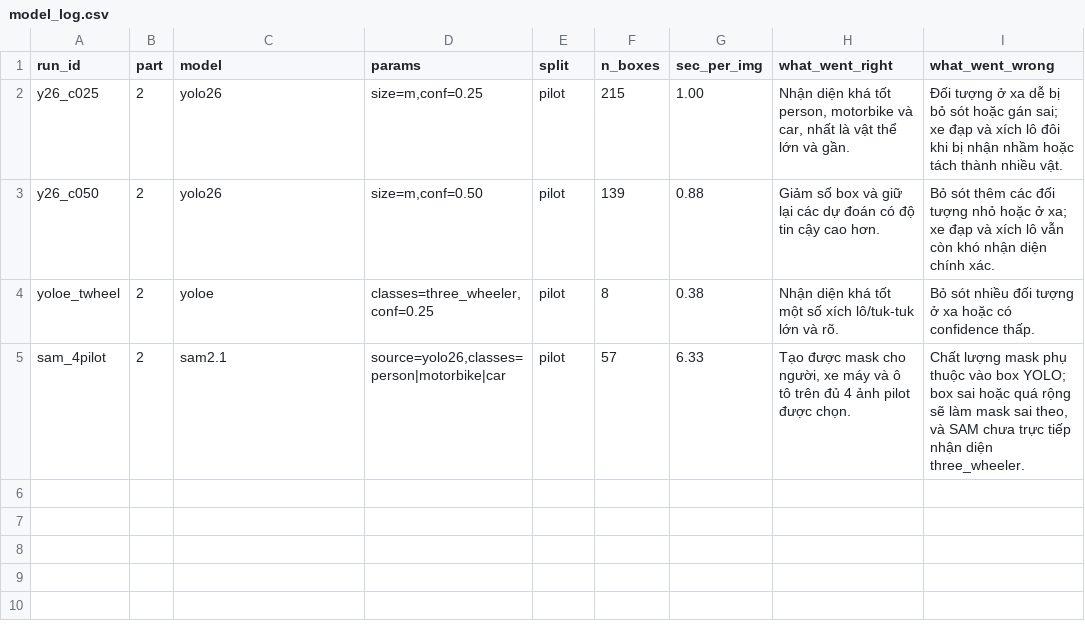
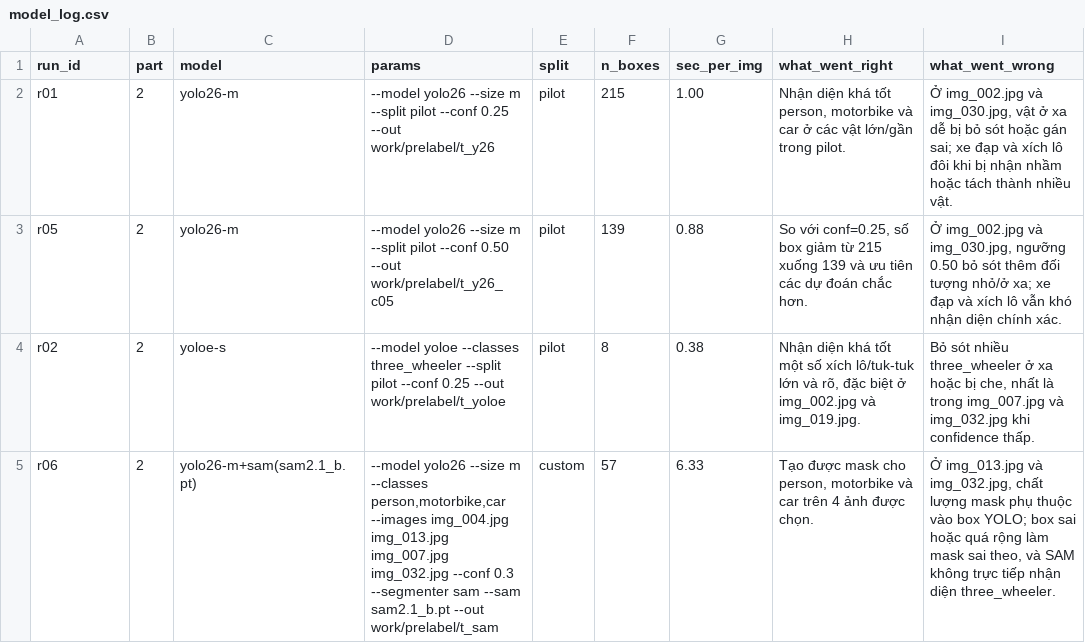
Before and after one commit to ThucNguyen-97/K5-L23-DAY08-2A202603116-NguyenQuangThuc-AIPrelabel, a CSV file: submission/model_log.csv, drawn as a sheet; only a part is shown; the diff names each change by its address in the sheet, - before the commit and + after, or states it on an @@ line.

```diff
--- a/submission/model_log.csv
+++ b/submission/model_log.csv
-A2 (run_id): y26_c025
+A2 (run_id): r01
-C2:C3 (model): yolo26
+C2:C3 (model): yolo26-m
-D2 (params): size=m,conf=0.25
+D2 (params): --model yolo26 --size m --split pilot --conf 0.25 --out work/prelabel/t_y26
-H2 (what_went_right): …motorbike và car, nhất là vật thể lớn và gần.
+H2 (what_went_right): …motorbike và car ở các vật lớn/gần trong pilot.
-I2 (what_went_wrong): Đối tượng ở xa…
+I2 (what_went_wrong): Ở img_002.jpg và img_030.jpg, vật ở xa…
-A3 (run_id): y26_c050
+A3 (run_id): r05
-D3 (params): size=m,conf=0.50
+D3 (params): --model yolo26 --size m --split pilot --conf 0.50 --out work/prelabel/t_y26_c05
-H3 (what_went_right): Giảm số box và giữ lại các dự đoán có độ tin cậy cao hơn.
+H3 (what_went_right): So với conf=0.25, số box giảm từ 215 xuống 139 và ưu tiên các dự đoán chắc hơn.
-I3 (what_went_wrong): Bỏ sót thêm các đối tượng nhỏ hoặc ở xa; xe đạp và xích lô vẫn còn khó nhận…
+I3 (what_went_wrong): Ở img_002.jpg và img_030.jpg, ngưỡng 0.50 bỏ sót thêm đối tượng nhỏ/ở xa; xe đạp và xích lô vẫn khó nhận…
-A4 (run_id): yoloe_twheel
+A4 (run_id): r02
-C4 (model): yoloe
+C4 (model): yoloe-s
-D4 (params): classes=three_wheeler,conf=0.25
+D4 (params): --model yoloe --classes three_wheeler --split pilot --conf 0.25 --out work/prelabel/t_yoloe
-H4 (what_went_right): …lớn và rõ.
+H4 (what_went_right): …lớn và rõ, đặc biệt ở img_002.jpg và img_019.jpg.
-I4 (what_went_wrong): …sót nhiều đối tượng ở xa hoặc có confidence thấp.
+I4 (what_went_wrong): …sót nhiều three_wheeler ở xa hoặc bị che, nhất là trong img_007.jpg và img_032.jpg khi confidence thấp.
-A5 (run_id): sam_4pilot
+A5 (run_id): r06
-C5 (model): sam2.1
+C5 (model): yolo26-m+sam(sam2.1_b.pt)
-D5 (params): source=yolo26,classes=person|motorbike|car
+D5 (params): --model yolo26 --size m --classes person,motorbike,car --images img_004.jpg img_013.jpg img_007.jpg img_032.jpg --conf 0.3 --segmenter sam --sam sam2.1_b.pt --out work/prelabel/t_sam
-E5 (split): pilot
+E5 (split): custom
-H5 (what_went_right): …mask cho người, xe máy và ô tô trên đủ 4 ảnh pilot được chọn.
+H5 (what_went_right): …mask cho person, motorbike và car trên 4 ảnh được chọn.
-I5 (what_went_wrong): Chất lượng mask phụ thuộc vào box YOLO; box sai hoặc quá rộng sẽ làm mask sai theo, và SAM chưa trực tiếp…
+I5 (what_went_wrong): Ở img_013.jpg và img_032.jpg, chất lượng mask phụ thuộc vào box YOLO; box sai hoặc quá rộng làm mask sai theo, và SAM không trực tiếp…
```
Also changed, not shown: 10 other files.
